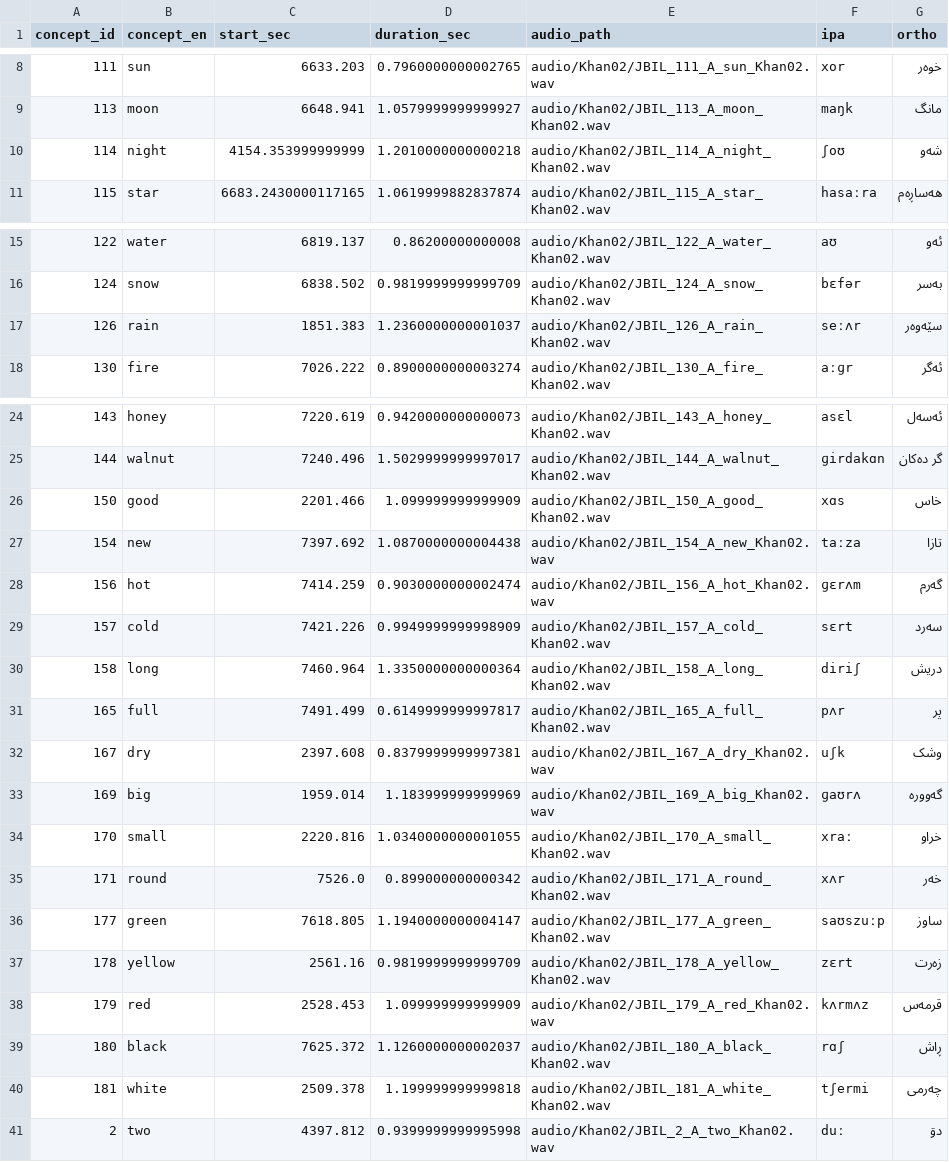
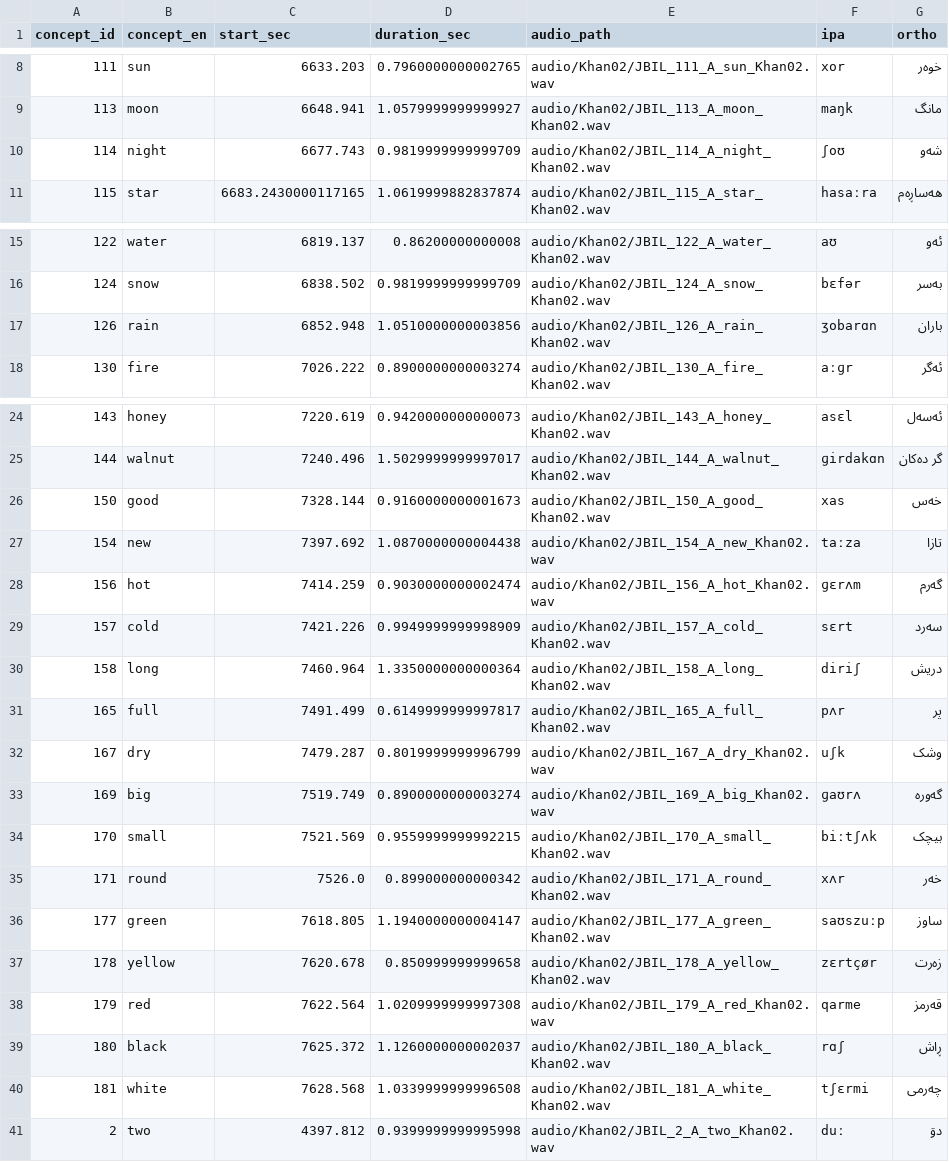
Before and after one commit to ArdeleanLucas/review_tool, a CSV file: timestamps/Khan02_timestamps.csv, drawn as a sheet; only a part is shown, gaps mark what is left out.

```diff
--- a/timestamps/Khan02_timestamps.csv
+++ b/timestamps/Khan02_timestamps.csv
@@ -9,3 +9,3 @@ concept_id,concept_en,start_sec,duration_sec,audio_path,ipa,ortho
 113,moon,6648.941,1.0579999999999927,audio/Khan02/JBIL_113_A_moon_Khan02.wav,maŋk,مانگ
-114,night,4154.353999999999,1.2010000000000218,audio/Khan02/JBIL_114_A_night_Khan02.wav,ʃoʊ,شەو
+114,night,6677.743,0.9819999999999709,audio/Khan02/JBIL_114_A_night_Khan02.wav,ʃoʊ,شەو
 115,star,6683.2430000117165,1.0619999882837874,audio/Khan02/JBIL_115_A_star_Khan02.wav,hasaːra,هەساڕەم
@@ -16,3 +16,3 @@ concept_id,concept_en,start_sec,duration_sec,audio_path,ipa,ortho
 124,snow,6838.502,0.9819999999999709,audio/Khan02/JBIL_124_A_snow_Khan02.wav,bɛfər,بەسر
-126,rain,1851.383,1.2360000000001037,audio/Khan02/JBIL_126_A_rain_Khan02.wav,seːʌr,سێەوەر
+126,rain,6852.948,1.0510000000003856,audio/Khan02/JBIL_126_A_rain_Khan02.wav,ʒobarɑn,باران
 130,fire,7026.222,0.8900000000003274,audio/Khan02/JBIL_130_A_fire_Khan02.wav,aːɡr,ئەگر
@@ -25,3 +25,3 @@ concept_id,concept_en,start_sec,duration_sec,audio_path,ipa,ortho
 144,walnut,7240.496,1.5029999999997017,audio/Khan02/JBIL_144_A_walnut_Khan02.wav,ɡirdakɑn,گر دەکان
-150,good,2201.466,1.099999999999909,audio/Khan02/JBIL_150_A_good_Khan02.wav,xɑs,خاس
+150,good,7328.144,0.9160000000001673,audio/Khan02/JBIL_150_A_good_Khan02.wav,xas,خەس
 154,new,7397.692,1.0870000000004438,audio/Khan02/JBIL_154_A_new_Khan02.wav,taːza,تازا
@@ -31,11 +31,11 @@ concept_id,concept_en,start_sec,duration_sec,audio_path,ipa,ortho
 165,full,7491.499,0.6149999999997817,audio/Khan02/JBIL_165_A_full_Khan02.wav,pʌr,پر
-167,dry,2397.608,0.8379999999997381,audio/Khan02/JBIL_167_A_dry_Khan02.wav,uʃk,وشک
-169,big,1959.014,1.183999999999969,audio/Khan02/JBIL_169_A_big_Khan02.wav,ɡaʊrʌ,گەوورە
-170,small,2220.816,1.0340000000001055,audio/Khan02/JBIL_170_A_small_Khan02.wav,xraː,خراو
+167,dry,7479.287,0.8019999999996799,audio/Khan02/JBIL_167_A_dry_Khan02.wav,uʃk,وشک
+169,big,7519.749,0.8900000000003274,audio/Khan02/JBIL_169_A_big_Khan02.wav,ɡaʊrʌ,گەورە
+170,small,7521.569,0.9559999999992215,audio/Khan02/JBIL_170_A_small_Khan02.wav,biːtʃʌk,بیچک
 171,round,7526.0,0.899000000000342,audio/Khan02/JBIL_171_A_round_Khan02.wav,xʌr,خەر
 177,green,7618.805,1.1940000000004147,audio/Khan02/JBIL_177_A_green_Khan02.wav,saʊszuːp,ساوز
-178,yellow,2561.16,0.9819999999999709,audio/Khan02/JBIL_178_A_yellow_Khan02.wav,zɛrt,زەرت
-179,red,2528.453,1.099999999999909,audio/Khan02/JBIL_179_A_red_Khan02.wav,kʌrmʌz,قرمەس
+178,yellow,7620.678,0.850999999999658,audio/Khan02/JBIL_178_A_yellow_Khan02.wav,zɛrtçør,زەرت
+179,red,7622.564,1.0209999999997308,audio/Khan02/JBIL_179_A_red_Khan02.wav,qarme,قەرمز
 180,black,7625.372,1.1260000000002037,audio/Khan02/JBIL_180_A_black_Khan02.wav,rɑʃ,ڕاش
-181,white,2509.378,1.199999999999818,audio/Khan02/JBIL_181_A_white_Khan02.wav,tʃermi,چەرمی
+181,white,7628.568,1.0339999999996508,audio/Khan02/JBIL_181_A_white_Khan02.wav,tʃɛrmi,چەرمی
 2,two,4397.812,0.9399999999995998,audio/Khan02/JBIL_2_A_two_Khan02.wav,duː,دۊ
```
Also changed, not shown: timestamps/Fail01_timestamps.csv, timestamps/Kalh01_timestamps.csv, 49 other files.
